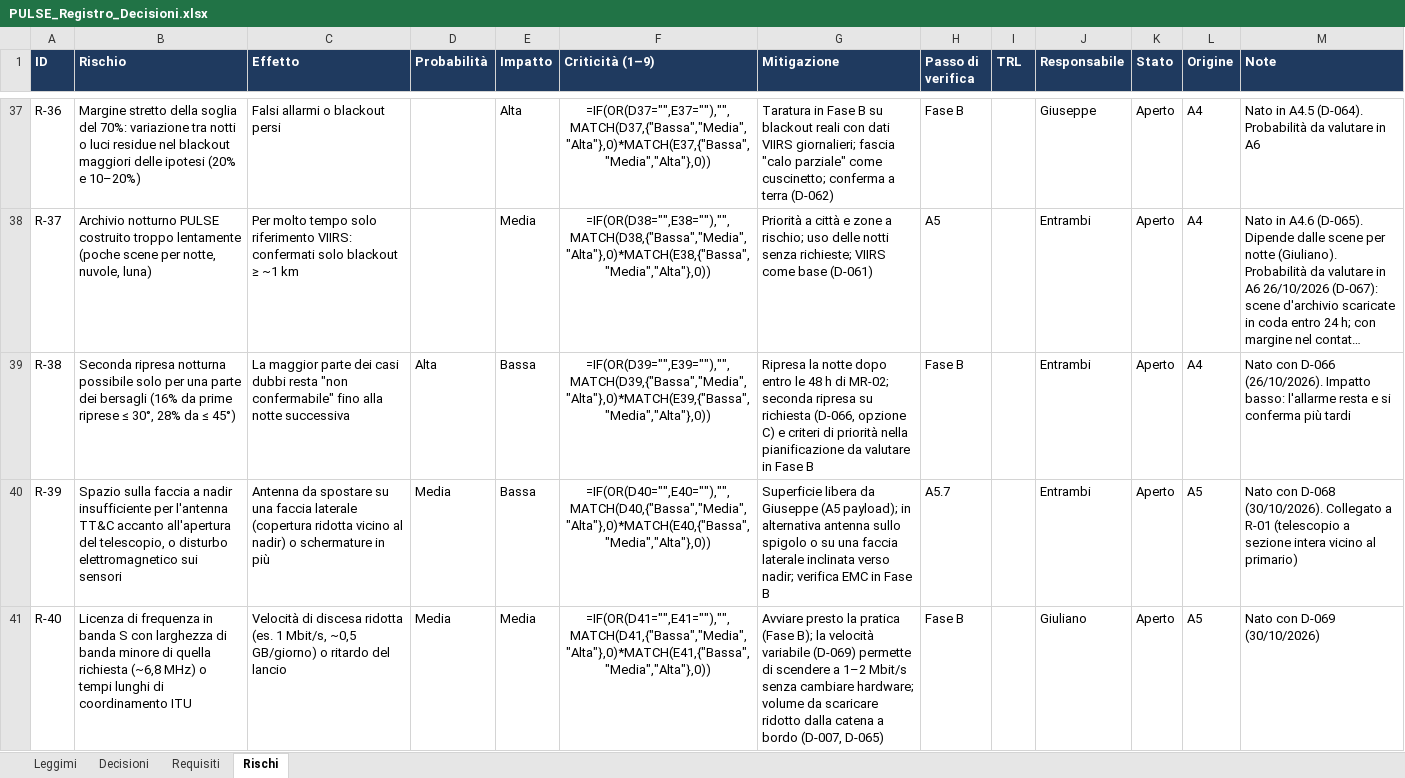
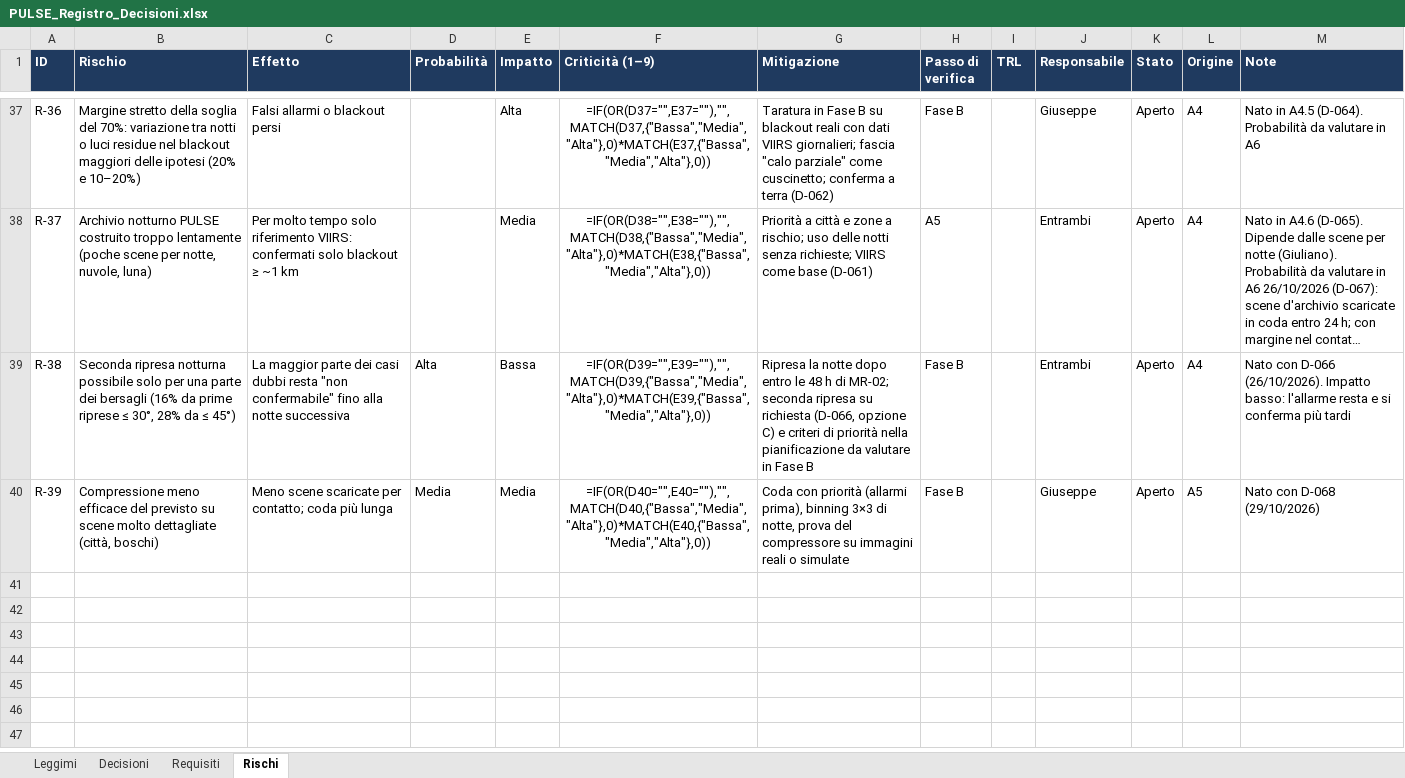
Before and after one commit to GiulianoPennacchioJ/PULSE-16u-cubesat, an Excel workbook: PULSE_Registro_Decisioni.xlsx, sheet Rischi, drawn as a sheet; only a part is shown, gaps mark what is left out; long unchanged cells end in …; values as stored, in another font and other column widths than the file's, no borders; formulas without a stored value are shown as written; conditional formats not drawn; the diff covers the shown part only; the diff names each change by its address in the sheet, - before the commit and + after, or states it on an @@ line.

```diff
--- a/PULSE_Registro_Decisioni.xlsx (sheet Rischi)
+++ b/PULSE_Registro_Decisioni.xlsx (sheet Rischi)
-B40 (Rischio): Spazio sulla faccia a nadir insufficiente per l'antenna TT&C accanto all'apertura del telescopio, o disturbo elettromagnetico sui sensori
+B40 (Rischio): Compressione meno efficace del previsto su scene molto dettagliate (città, boschi)
-C40 (Effetto): Antenna da spostare su una faccia laterale (copertura ridotta vicino al nadir) o schermature in più
+C40 (Effetto): Meno scene scaricate per contatto; coda più lunga
-E40 (Impatto): Bassa
+E40 (Impatto): Media
-G40 (Mitigazione): Superficie libera da Giuseppe (A5 payload); in alternativa antenna sullo spigolo o su una faccia laterale inclinata verso nadir; verifica EMC in Fase B
+G40 (Mitigazione): Coda con priorità (allarmi prima), binning 3×3 di notte, prova del compressore su immagini reali o simulate
-H40 (Passo di verifica): A5.7
+H40 (Passo di verifica): Fase B
-J40 (Responsabile): Entrambi
+J40 (Responsabile): Giuseppe
-M40 (Note): …con D-068 (30/10/2026). Collegato a R-01 (telescopio a sezione intera vicino al primario)
+M40 (Note): …con D-068 (29/10/2026)
-row 41: R-40 | Licenza di frequenza in banda S con larghezza di banda minore di quella richiesta (~6,8 MHz) o tempi lunghi di coordinamento ITU | Velocità di discesa ridotta (es. 1 Mbit/s, ~0,5 GB/giorno) o ritardo del lancio | Media | Media | =IF(OR(D41="",E41=""),"",MATCH(D41,{"Bassa","Media","Alta"},0)*MATCH(E41,{"Bassa","Media","Alta"},0)) | Avviare presto la pratica (Fase B); la velocità variabile (D-069) permette di scendere a 1–2 Mbit/s senza cambiare hardware; volume da scaricare ridotto dalla catena a bordo (D-007, D-065) | Fase B |  | Giuliano | Aperto | A5 | Nato con D-069 (30/10/2026)
```
Also changed, not shown: 1 removed row and 1 edited cell elsewhere in this sheet, sheet Decisioni, sheet Requisiti.
